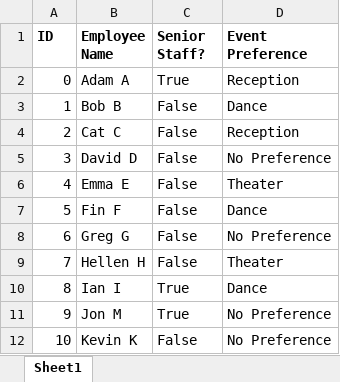
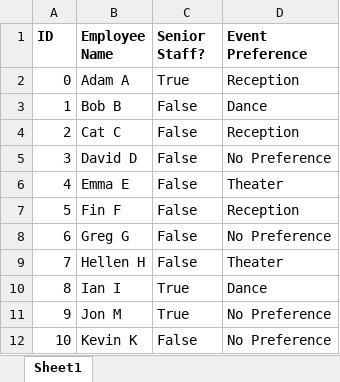
Before and after one commit to Mengchen-G/Schedule-System, an Excel workbook: staffs.xlsx, sheet Sheet1, drawn as a sheet; values as stored, in another font and other column widths than the file's, no borders; the diff names each change by its address in the sheet, - before the commit and + after, or states it on an @@ line.

Commit message:
add exported employee  excel

```diff
--- a/staffs.xlsx (sheet Sheet1)
+++ b/staffs.xlsx (sheet Sheet1)
-D7 (Event Preference): Dance
+D7 (Event Preference): Reception
```
